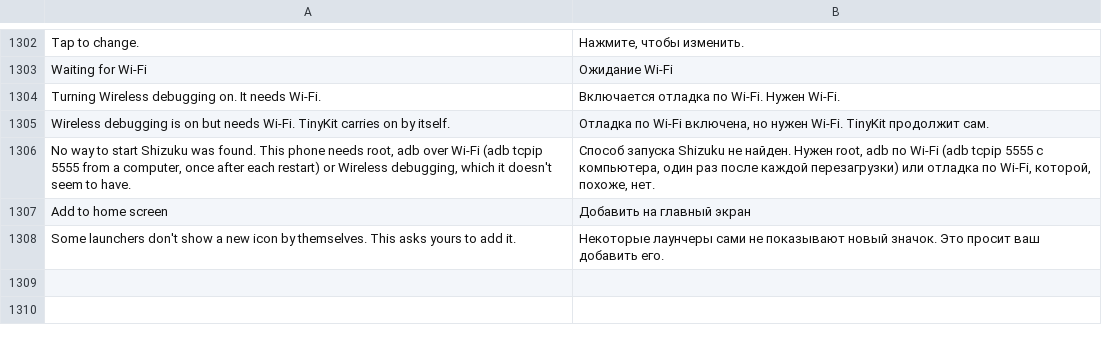
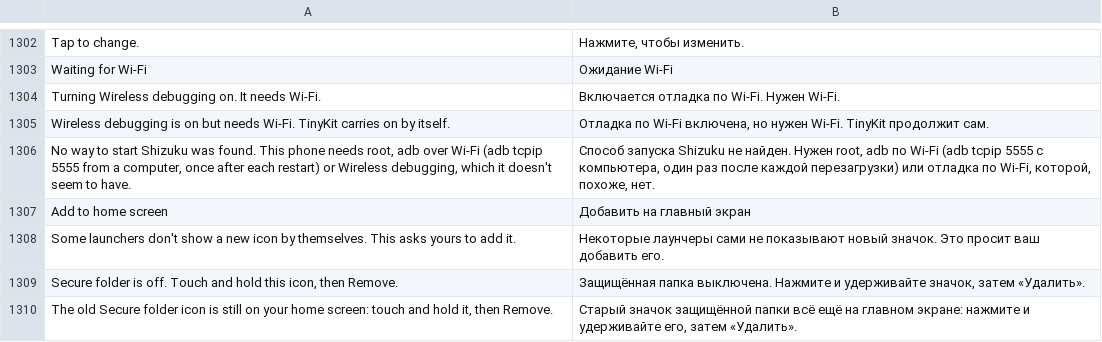
Before and after one commit to Order52/tinykit, a TSV file: app/src/main/assets/i18n/ru.tsv, drawn as a sheet; only a part is shown, gaps mark what is left out.

```diff
--- a/app/src/main/assets/i18n/ru.tsv
+++ b/app/src/main/assets/i18n/ru.tsv
@@ -1308 +1308,3 @@ Add to home screen	Добавить на главный экран
 Some launchers don't show a new icon by themselves. This asks yours to add it.	Некоторые лаунчеры сами не показывают новый значок. Это просит ваш добавить его.
+Secure folder is off. Touch and hold this icon, then Remove.	Защищённая папка выключена. Нажмите и удерживайте значок, затем «Удалить».
+The old Secure folder icon is still on your home screen: touch and hold it, then Remove.	Старый значок защищённой папки всё ещё на главном экране: нажмите и удерживайте его, затем «Удалить».
```
Also changed, not shown: app/src/main/assets/i18n/es.tsv, 6 other files.
